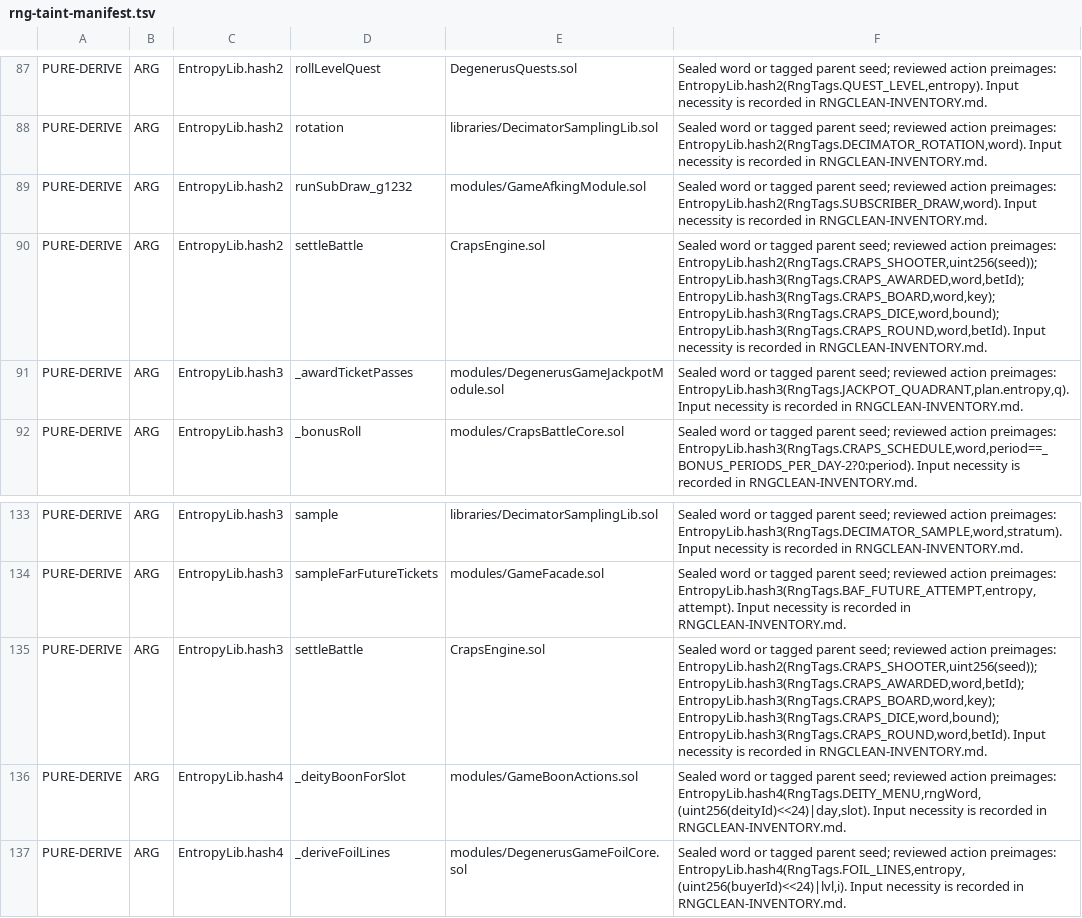
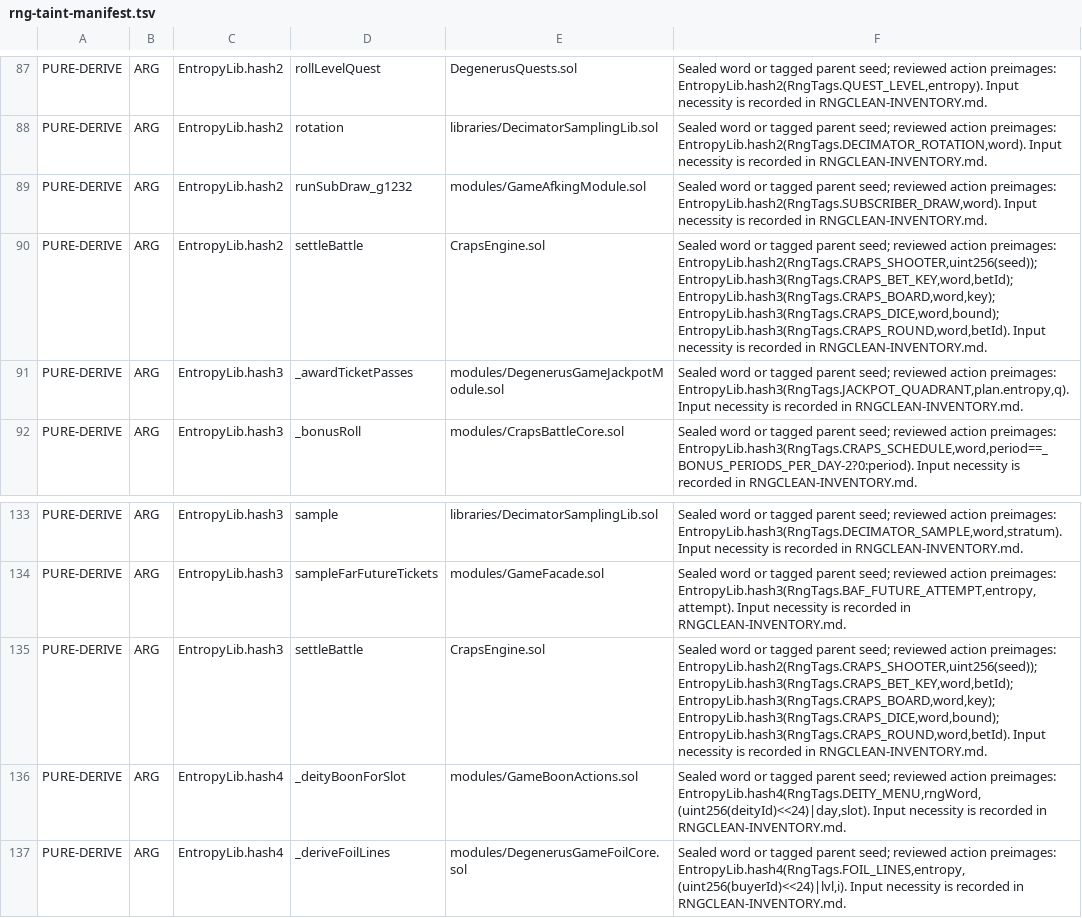
Before and after one commit to PurgeGame/degenerus-protocol, a TSV file: scripts/rng-taint-manifest.tsv, drawn as a sheet; only a part is shown, gaps mark what is left out.

```diff
--- a/scripts/rng-taint-manifest.tsv
+++ b/scripts/rng-taint-manifest.tsv
@@ -89,3 +89,3 @@ PURE-DERIVE	ARG	EntropyLib.hash2	rotation	libraries/DecimatorSamplingLib.sol	Sea
 PURE-DERIVE	ARG	EntropyLib.hash2	runSubDraw_g1232	modules/GameAfkingModule.sol	Sealed word or tagged parent seed; reviewed action preimages: EntropyLib.hash2(RngTags.SUBSCRIBER_DRAW,word). Input necessity is recorded in RNGCLEAN-INVENTORY.md.
-PURE-DERIVE	ARG	EntropyLib.hash2	settleBattle	CrapsEngine.sol	Sealed word or tagged parent seed; reviewed action preimages: EntropyLib.hash2(RngTags.CRAPS_SHOOTER,uint256(seed)); EntropyLib.hash3(RngTags.CRAPS_AWARDED,word,betId); EntropyLib.hash3(RngTags.CRAPS_BOARD,word,key); EntropyLib.hash3(RngTags.CRAPS_DICE,word,bound); EntropyLib.hash3(RngTags.CRAPS_ROUND,word,betId). Input necessity is recorded in RNGCLEAN-INVENTORY.md.
+PURE-DERIVE	ARG	EntropyLib.hash2	settleBattle	CrapsEngine.sol	Sealed word or tagged parent seed; reviewed action preimages: EntropyLib.hash2(RngTags.CRAPS_SHOOTER,uint256(seed)); EntropyLib.hash3(RngTags.CRAPS_BET_KEY,word,betId); EntropyLib.hash3(RngTags.CRAPS_BOARD,word,key); EntropyLib.hash3(RngTags.CRAPS_DICE,word,bound); EntropyLib.hash3(RngTags.CRAPS_ROUND,word,betId). Input necessity is recorded in RNGCLEAN-INVENTORY.md.
 PURE-DERIVE	ARG	EntropyLib.hash3	_awardTicketPasses	modules/DegenerusGameJackpotModule.sol	Sealed word or tagged parent seed; reviewed action preimages: EntropyLib.hash3(RngTags.JACKPOT_QUADRANT,plan.entropy,q). Input necessity is recorded in RNGCLEAN-INVENTORY.md.
@@ -134,3 +134,3 @@ PURE-DERIVE	ARG	EntropyLib.hash3	sample	libraries/DecimatorSamplingLib.sol	Seale
 PURE-DERIVE	ARG	EntropyLib.hash3	sampleFarFutureTickets	modules/GameFacade.sol	Sealed word or tagged parent seed; reviewed action preimages: EntropyLib.hash3(RngTags.BAF_FUTURE_ATTEMPT,entropy,attempt). Input necessity is recorded in RNGCLEAN-INVENTORY.md.
-PURE-DERIVE	ARG	EntropyLib.hash3	settleBattle	CrapsEngine.sol	Sealed word or tagged parent seed; reviewed action preimages: EntropyLib.hash2(RngTags.CRAPS_SHOOTER,uint256(seed)); EntropyLib.hash3(RngTags.CRAPS_AWARDED,word,betId); EntropyLib.hash3(RngTags.CRAPS_BOARD,word,key); EntropyLib.hash3(RngTags.CRAPS_DICE,word,bound); EntropyLib.hash3(RngTags.CRAPS_ROUND,word,betId). Input necessity is recorded in RNGCLEAN-INVENTORY.md.
+PURE-DERIVE	ARG	EntropyLib.hash3	settleBattle	CrapsEngine.sol	Sealed word or tagged parent seed; reviewed action preimages: EntropyLib.hash2(RngTags.CRAPS_SHOOTER,uint256(seed)); EntropyLib.hash3(RngTags.CRAPS_BET_KEY,word,betId); EntropyLib.hash3(RngTags.CRAPS_BOARD,word,key); EntropyLib.hash3(RngTags.CRAPS_DICE,word,bound); EntropyLib.hash3(RngTags.CRAPS_ROUND,word,betId). Input necessity is recorded in RNGCLEAN-INVENTORY.md.
 PURE-DERIVE	ARG	EntropyLib.hash4	_deityBoonForSlot	modules/GameBoonActions.sol	Sealed word or tagged parent seed; reviewed action preimages: EntropyLib.hash4(RngTags.DEITY_MENU,rngWord,(uint256(deityId)<<24)|day,slot). Input necessity is recorded in RNGCLEAN-INVENTORY.md.
```
Also changed, not shown: 34 other files.
